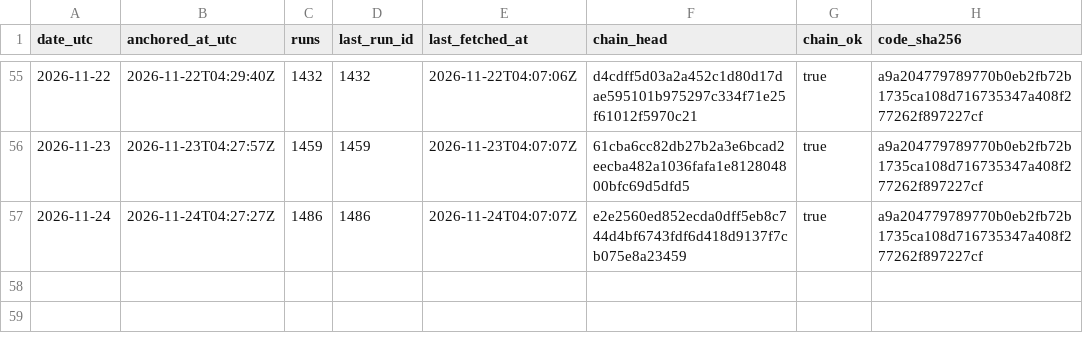
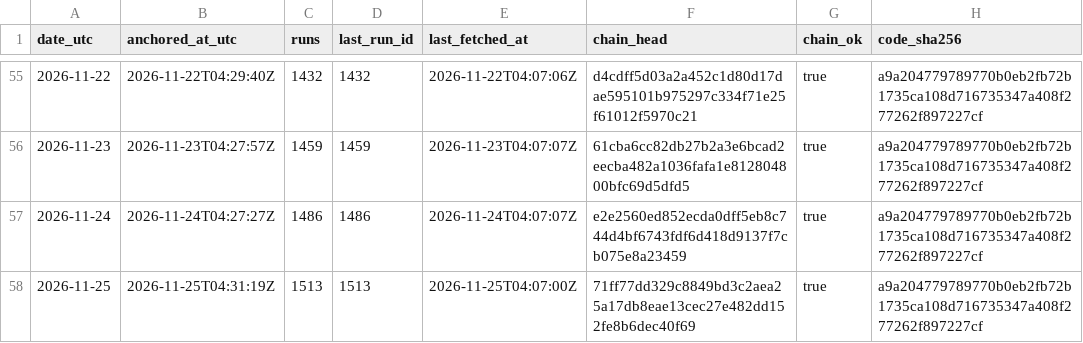
Before and after one commit to kvantixtech/energinet-forecasts, a CSV file: anchors/chain-heads.csv, drawn as a sheet; only a part is shown, gaps mark what is left out; the diff names each change by its address in the sheet, - before the commit and + after, or states it on an @@ line.

Commit message:
anchor 2026-11-25: chain head 71ff77dd329c (run 1513, 1513 runs, chain_ok=true)

```diff
--- a/anchors/chain-heads.csv
+++ b/anchors/chain-heads.csv
+row 58: 2026-11-25 | 2026-11-25T04:31:19Z | 1513 | 1513 | 2026-11-25T04:07:00Z | 71ff77dd329c8849bd3c2aea25a17db8eae13cec27e482dd152fe8b6dec40f69 | true | a9a204779789770b0eb2fb72b1735ca108d716735347a408f277262f897227cf
```
